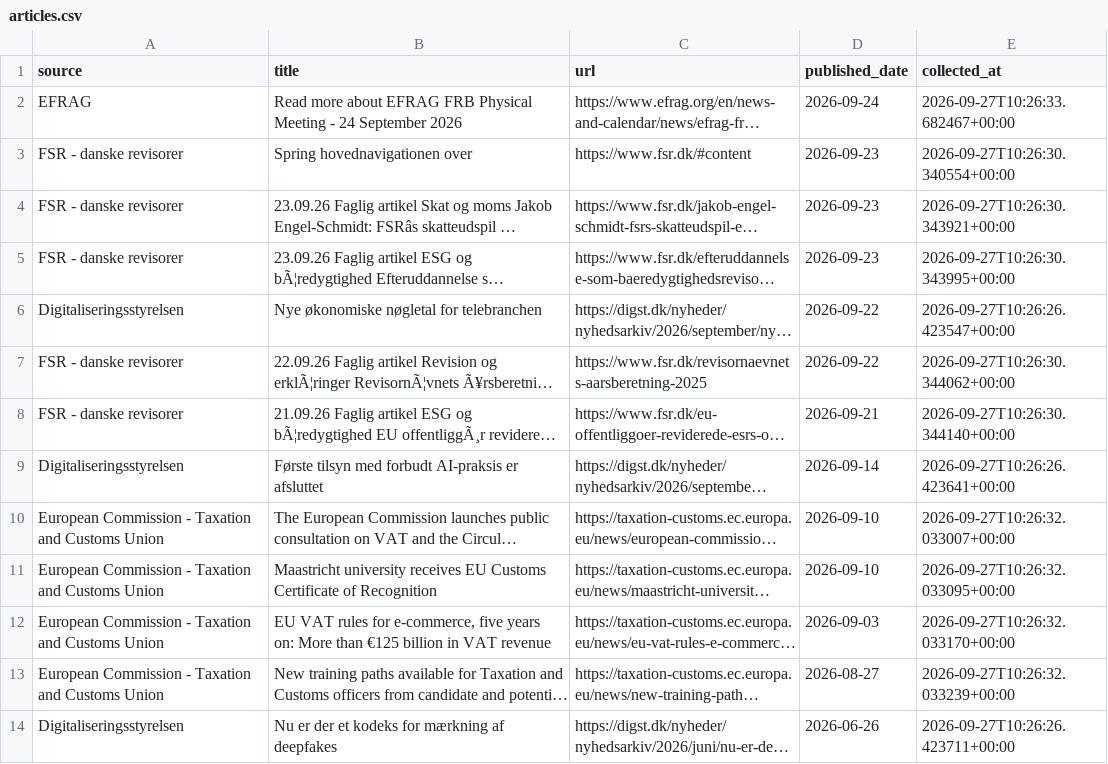
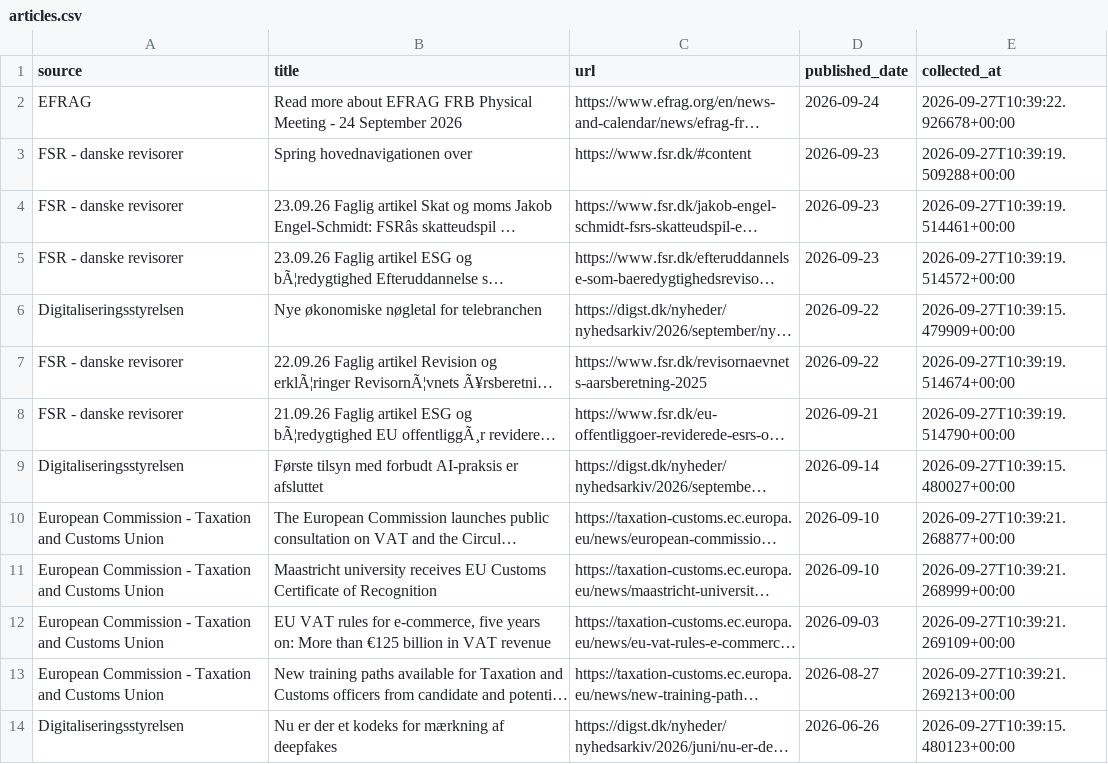
Before and after one commit to livlini/Kommunikations-monitor, a CSV file: data/articles.csv, drawn as a sheet; only a part is shown; long unchanged cells end in …; the diff covers the shown part only; the diff names each change by its address in the sheet, - before the commit and + after, or states it on an @@ line.

```diff
--- a/data/articles.csv
+++ b/data/articles.csv
-E2 (collected_at): 2026-09-27T10:26:33.682467+00:00
+E2 (collected_at): 2026-09-27T10:39:22.926678+00:00
-E3 (collected_at): 2026-09-27T10:26:30.340554+00:00
+E3 (collected_at): 2026-09-27T10:39:19.509288+00:00
-E4 (collected_at): 2026-09-27T10:26:30.343921+00:00
+E4 (collected_at): 2026-09-27T10:39:19.514461+00:00
-E5 (collected_at): 2026-09-27T10:26:30.343995+00:00
+E5 (collected_at): 2026-09-27T10:39:19.514572+00:00
-E6 (collected_at): 2026-09-27T10:26:26.423547+00:00
+E6 (collected_at): 2026-09-27T10:39:15.479909+00:00
-E7 (collected_at): 2026-09-27T10:26:30.344062+00:00
+E7 (collected_at): 2026-09-27T10:39:19.514674+00:00
-E8 (collected_at): 2026-09-27T10:26:30.344140+00:00
+E8 (collected_at): 2026-09-27T10:39:19.514790+00:00
-E9 (collected_at): 2026-09-27T10:26:26.423641+00:00
+E9 (collected_at): 2026-09-27T10:39:15.480027+00:00
-E10 (collected_at): 2026-09-27T10:26:32.033007+00:00
+E10 (collected_at): 2026-09-27T10:39:21.268877+00:00
-E11 (collected_at): 2026-09-27T10:26:32.033095+00:00
+E11 (collected_at): 2026-09-27T10:39:21.268999+00:00
-E12 (collected_at): 2026-09-27T10:26:32.033170+00:00
+E12 (collected_at): 2026-09-27T10:39:21.269109+00:00
-E13 (collected_at): 2026-09-27T10:26:32.033239+00:00
+E13 (collected_at): 2026-09-27T10:39:21.269213+00:00
-E14 (collected_at): 2026-09-27T10:26:26.423711+00:00
+E14 (collected_at): 2026-09-27T10:39:15.480123+00:00
```
Also changed, not shown: 13 edited cells elsewhere in this file, 1 other file.
